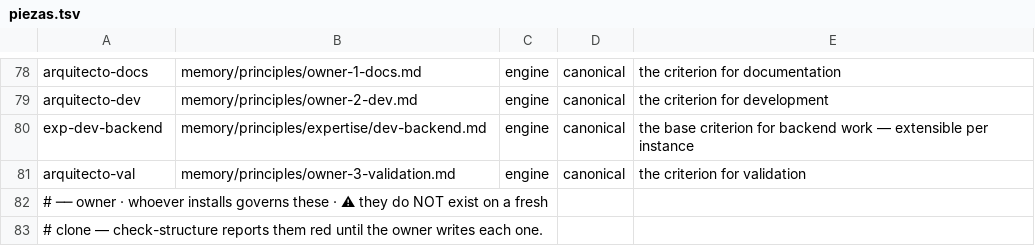
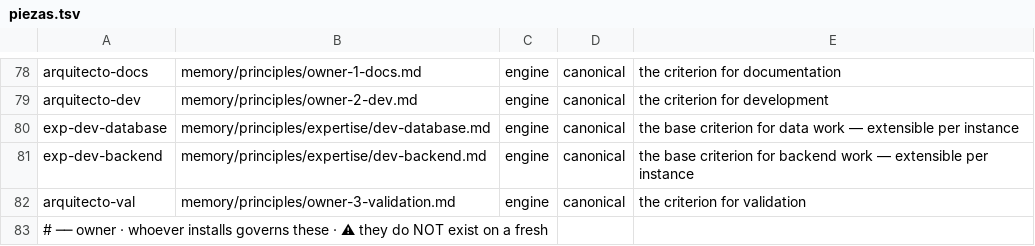
Before and after one commit to for3slabs/mente-os, a TSV file: Mente/piezas.tsv, drawn as a sheet; only a part is shown, gaps mark what is left out; the shorter side is filled out with more unchanged rows.

```diff
--- a/Mente/piezas.tsv
+++ b/Mente/piezas.tsv
@@ -79,2 +79,3 @@ arquitecto-docs	memory/principles/owner-1-docs.md	engine	canonical	the criterion
 arquitecto-dev	memory/principles/owner-2-dev.md	engine	canonical	the criterion for development
+exp-dev-database	memory/principles/expertise/dev-database.md	engine	canonical	the base criterion for data work — extensible per instance
 exp-dev-backend	memory/principles/expertise/dev-backend.md	engine	canonical	the base criterion for backend work — extensible per instance
```
Also changed, not shown: 2 other files.
